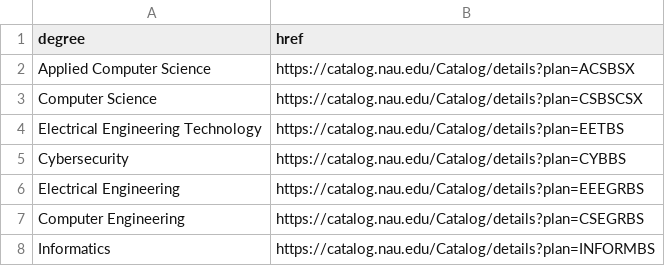
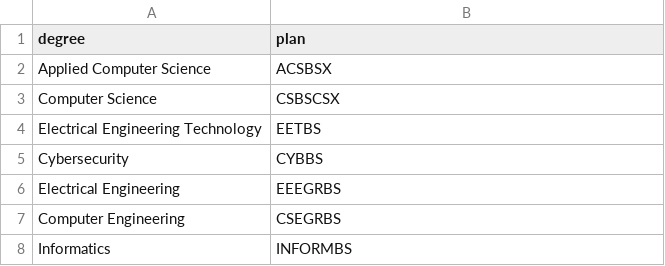
Before and after one commit to NAU-CS/curriculum-graphs, a CSV file: download.graph/programs.csv, drawn as a sheet.

Commit message:
download and display course/major URLs in simple major specific web pages

```diff
--- a/download.graph/programs.csv
+++ b/download.graph/programs.csv
@@ -1,8 +1,8 @@
-degree,href
-Applied Computer Science,https://catalog.nau.edu/Catalog/details?plan=ACSBSX
-Computer Science,https://catalog.nau.edu/Catalog/details?plan=CSBSCSX
-Electrical Engineering Technology,https://catalog.nau.edu/Catalog/details?plan=EETBS
-Cybersecurity,https://catalog.nau.edu/Catalog/details?plan=CYBBS
-Electrical Engineering,https://catalog.nau.edu/Catalog/details?plan=EEEGRBS
-Computer Engineering,https://catalog.nau.edu/Catalog/details?plan=CSEGRBS
-Informatics,https://catalog.nau.edu/Catalog/details?plan=INFORMBS
+degree,plan
+Applied Computer Science,ACSBSX
+Computer Science,CSBSCSX
+Electrical Engineering Technology,EETBS
+Cybersecurity,CYBBS
+Electrical Engineering,EEEGRBS
+Computer Engineering,CSEGRBS
+Informatics,INFORMBS
```
Also changed, not shown: 6 other files.
